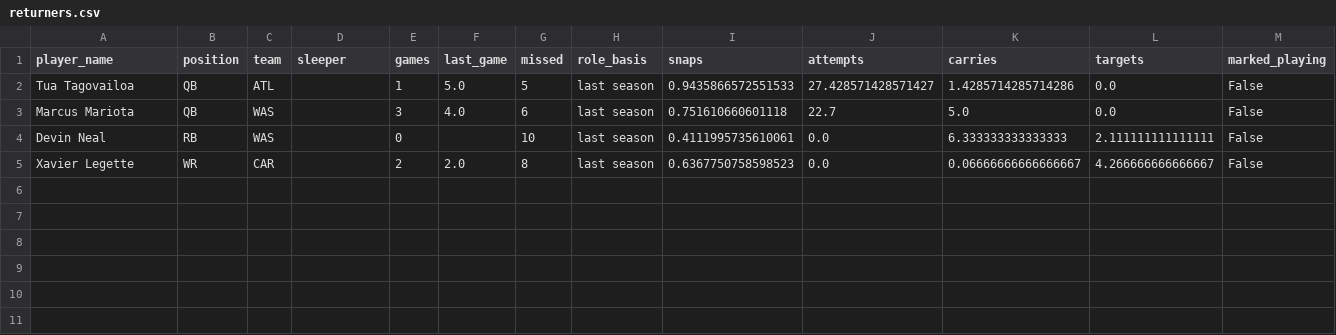
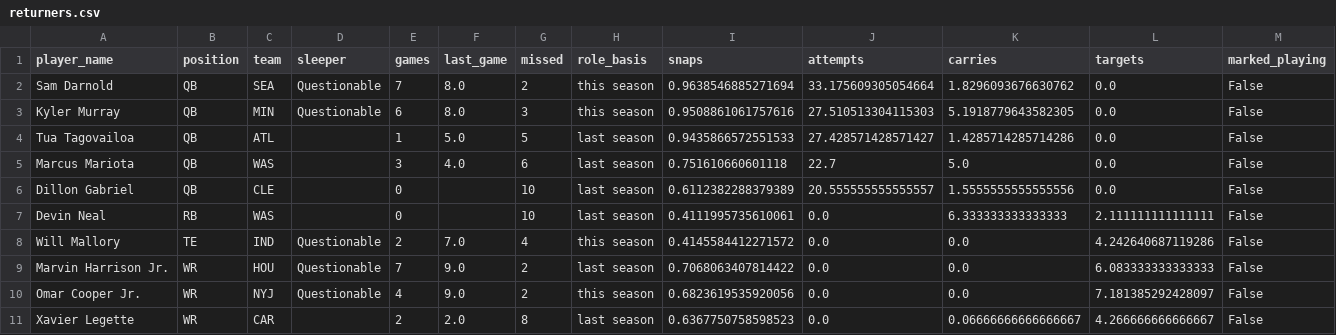
Before and after one commit to maditphillips/The-Delta-Duo, a CSV file: model/outputs/2026/week-12/returners.csv, drawn as a sheet.

```diff
--- a/model/outputs/2026/week-12/returners.csv
+++ b/model/outputs/2026/week-12/returners.csv
@@ -1,5 +1,11 @@
 player_name,position,team,sleeper,games,last_game,missed,role_basis,snaps,attempts,carries,targets,marked_playing
+Sam Darnold,QB,SEA,Questionable,7,8.0,2,this season,0.9638546885271694,33.175609305054664,1.8296093676630762,0.0,False
+Kyler Murray,QB,MIN,Questionable,6,8.0,3,this season,0.9508861061757616,27.510513304115303,5.1918779643582305,0.0,False
 Tua Tagovailoa,QB,ATL,,1,5.0,5,last season,0.9435866572551533,27.428571428571427,1.4285714285714286,0.0,False
 Marcus Mariota,QB,WAS,,3,4.0,6,last season,0.751610660601118,22.7,5.0,0.0,False
+Dillon Gabriel,QB,CLE,,0,,10,last season,0.6112382288379389,20.555555555555557,1.5555555555555556,0.0,False
 Devin Neal,RB,WAS,,0,,10,last season,0.4111995735610061,0.0,6.333333333333333,2.111111111111111,False
+Will Mallory,TE,IND,Questionable,2,7.0,4,this season,0.4145584412271572,0.0,0.0,4.242640687119286,False
+Marvin Harrison Jr.,WR,HOU,Questionable,7,9.0,2,last season,0.7068063407814422,0.0,0.0,6.083333333333333,False
+Omar Cooper Jr.,WR,NYJ,Questionable,4,9.0,2,this season,0.6823619535920056,0.0,0.0,7.181385292428097,False
 Xavier Legette,WR,CAR,,2,2.0,8,last season,0.6367750758598523,0.0,0.06666666666666667,4.266666666666667,False
```
Also changed, not shown: model/outputs/2026/week-12/rb_ppr_pool.csv, model/outputs/2026/week-12/wr_half_ppr.csv, 15 other files.
